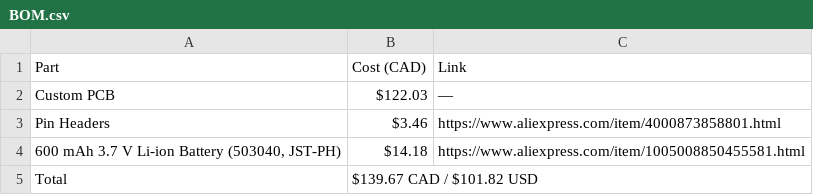
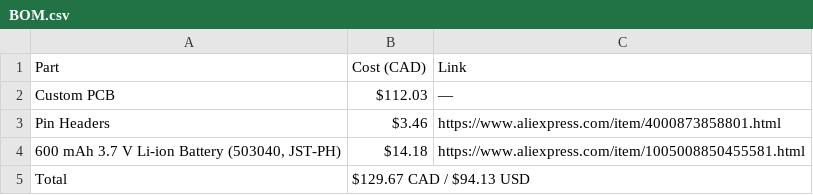
Before and after one commit to bluefeng2/RP2040-Custom, a CSV file: BOM.csv, drawn as a sheet.

Commit message:
Update BOM with revised PCB cost and total
Updated the cost of the Custom PCB and adjusted the total cost accordingly.

```diff
--- a/BOM.csv
+++ b/BOM.csv
@@ -1,5 +1,5 @@
 Part,Cost (CAD),Link
-Custom PCB,$122.03,—
+Custom PCB,$112.03,—
 Pin Headers,$3.46,https://www.aliexpress.com/item/4000873858801.html
 "600 mAh 3.7 V Li-ion Battery (503040, JST-PH)",$14.18,https://www.aliexpress.com/item/1005008850455581.html
-Total,$139.67 CAD / $101.82 USD,
+Total,$129.67 CAD / $94.13 USD,
```
